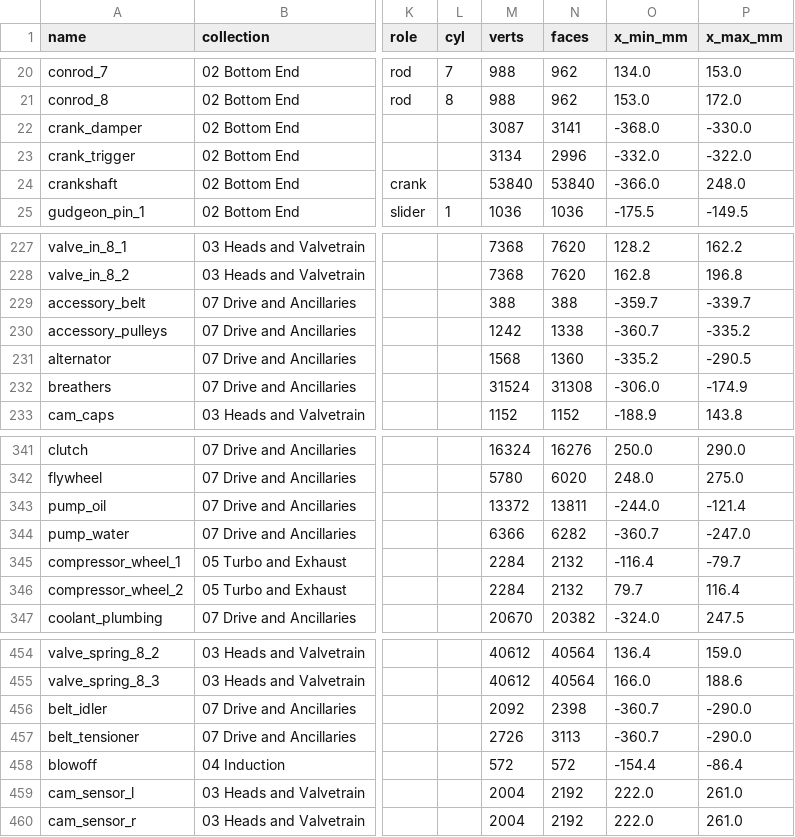
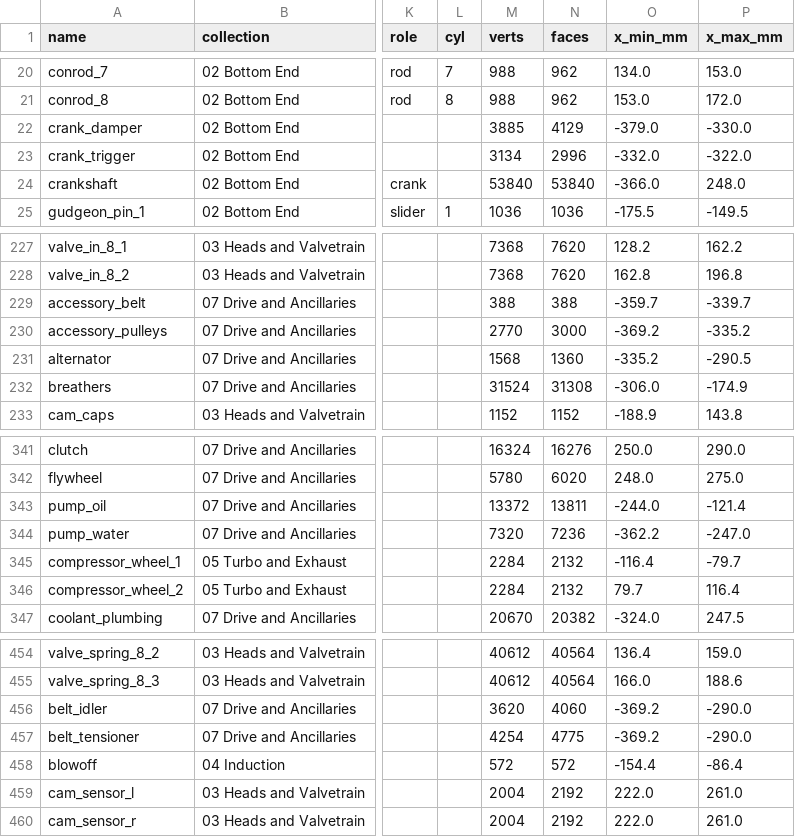
Before and after one commit to krabduke/car-engine-v8-hybrid, a CSV file: build/parts.csv, drawn as a sheet; only a part is shown, gaps mark what is left out; the diff names each change by its address in the sheet, - before the commit and + after, or states it on an @@ line.

Commit message:
Real pulleys on the front drive, and the crank bolt on the damper
Idler, tensioner, alternator and water-pump pulleys were solid discs. They
now have a web dished in from both faces, a proud hub, and, where they run on
a stud, a washer and M8 retaining bolt. The damper carries its M16 crank bolt
and hardened washer on the nose.

```diff
--- a/build/parts.csv
+++ b/build/parts.csv
-M22 (verts): 3087
+M22 (verts): 3885
-N22 (faces): 3141
+N22 (faces): 4129
-O22 (x_min_mm): -368.0
+O22 (x_min_mm): -379.0
-M230 (verts): 1242
+M230 (verts): 2770
-N230 (faces): 1338
+N230 (faces): 3000
-O230 (x_min_mm): -360.7
+O230 (x_min_mm): -369.2
-M344 (verts): 6366
+M344 (verts): 7320
-N344 (faces): 6282
+N344 (faces): 7236
-O344 (x_min_mm): -360.7
+O344 (x_min_mm): -362.2
-M456 (verts): 2092
+M456 (verts): 3620
-N456 (faces): 2398
+N456 (faces): 4060
-O456:O457 (x_min_mm): -360.7
+O456:O457 (x_min_mm): -369.2
-M457 (verts): 2726
+M457 (verts): 4254
-N457 (faces): 3113
+N457 (faces): 4775
```
Also changed, not shown: 9 other files.
